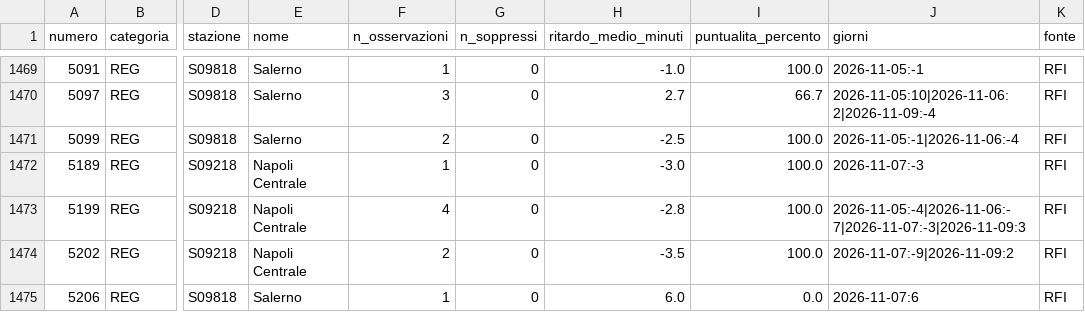
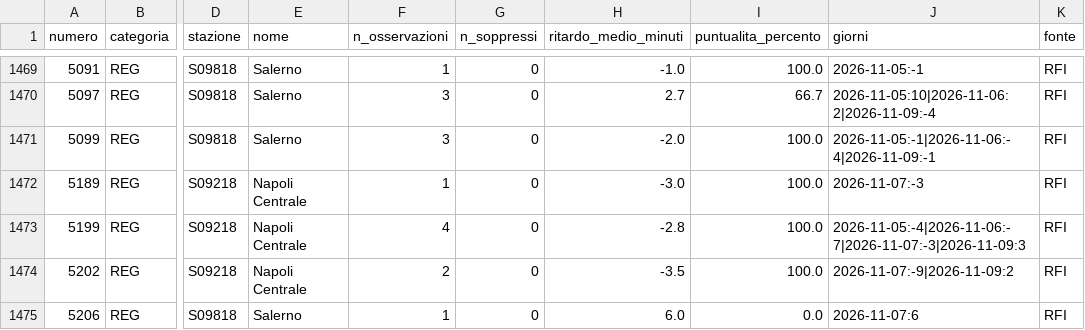
Before and after one commit to MJ83-collab/Binario-app, a CSV file: storico/treni-30g.csv, drawn as a sheet; only a part is shown, gaps mark what is left out; the diff covers the shown part only; the diff names each change by its address in the sheet, - before the commit and + after, or states it on an @@ line.

```diff
--- a/storico/treni-30g.csv
+++ b/storico/treni-30g.csv
-F1471 (n_osservazioni): 2
+F1471 (n_osservazioni): 3
-H1471 (ritardo_medio_minuti): -2.5
+H1471 (ritardo_medio_minuti): -2.0
-J1471 (giorni): 2026-11-05:-1|2026-11-06:-4
+J1471 (giorni): 2026-11-05:-1|2026-11-06:-4|2026-11-09:-1
```
Also changed, not shown: 2 added rows and 175 edited cells elsewhere in this file, storico/classifica-giorno.csv, storico/giorni/2026-11-09.csv, 2 other files.
